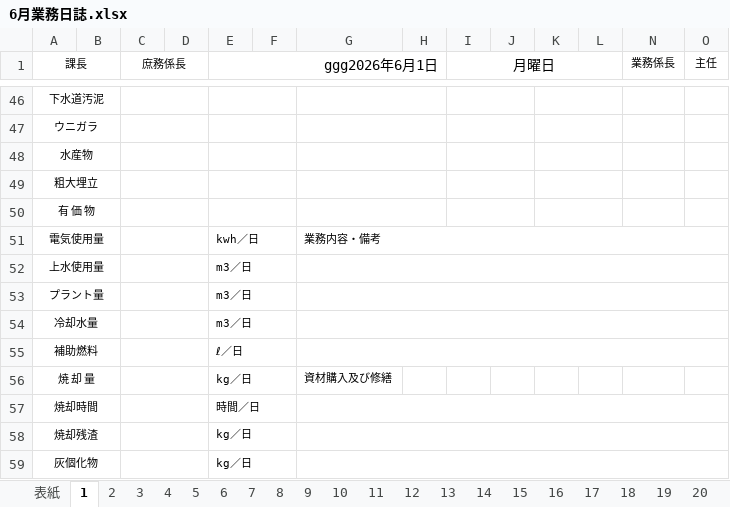
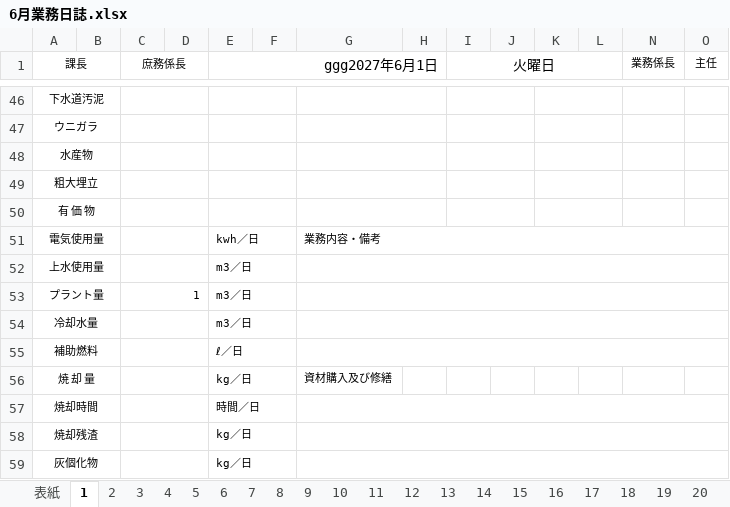
Before and after one commit to LayHirosaki/Off_NipoGepo, an Excel workbook: (枠)令和◯年度/6月業務日誌.xlsx, sheet 1, drawn as a sheet; only a part is shown, gaps mark what is left out; values as stored, in another font and other column widths than the file's, no borders; conditional formats not drawn; the diff names each change by its address in the sheet, - before the commit and + after, or states it on an @@ line.

```diff
--- a/(枠)令和◯年度/6月業務日誌.xlsx (sheet 1)
+++ b/(枠)令和◯年度/6月業務日誌.xlsx (sheet 1)
-E1: ggg2026年6月1日
+E1: ggg2027年6月1日
-I1: 月曜日
+I1: 火曜日
-C53 (庶務係長): (empty)
+C53 (庶務係長): 1
```
Also changed, not shown: sheet 祝日リスト, sheet 9, sheet 表紙, sheet 29, sheet 30, sheet 15, 25 more sheets, other sheet tabs, formulas that keep their value, (枠)令和◯年度/4月業務日誌.xlsx, (枠)令和◯年度/5月業務日誌.xlsx.
